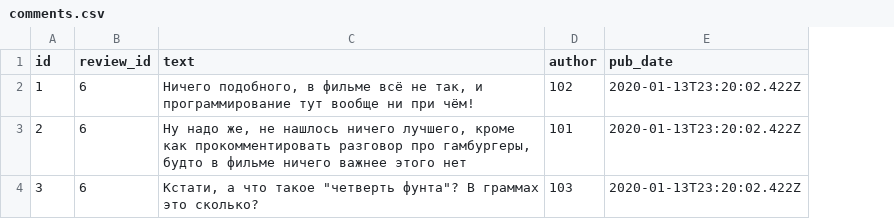
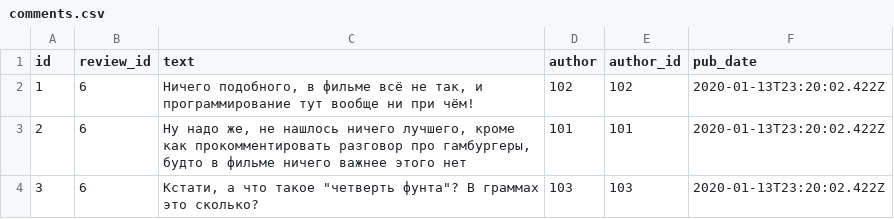
Before and after one commit to GagarinVitaly/api_yamdb, a CSV file: api_yamdb/static/data/comments.csv, drawn as a sheet; the diff names each change by its address in the sheet, - before the commit and + after, or states it on an @@ line.

```diff
--- a/api_yamdb/static/data/comments.csv
+++ b/api_yamdb/static/data/comments.csv
+column E (author_id), rows 2-4: 102 | 101 | 103
```
Also changed, not shown: api_yamdb/static/data/titles.csv, api_yamdb/static/data/users.csv, 1 other file.
